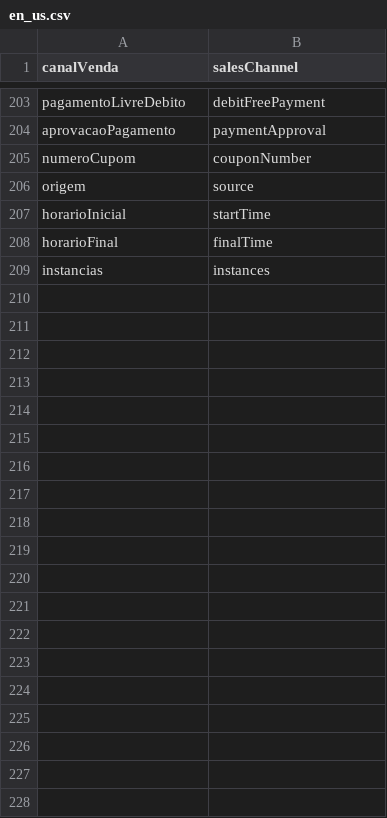
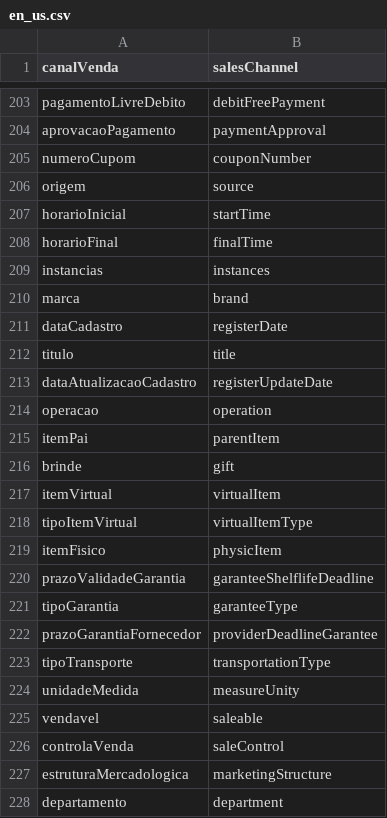
Before and after one commit to bittools/bseller-php, a CSV file: src/Api/Translation/locale/en_us.csv, drawn as a sheet; only a part is shown, gaps mark what is left out; the diff covers the shown part only; the diff names each change by its address in the sheet, - before the commit and + after, or states it on an @@ line.

```diff
--- a/src/Api/Translation/locale/en_us.csv
+++ b/src/Api/Translation/locale/en_us.csv
+row 210: marca | brand
+row 211: dataCadastro | registerDate
+row 212: titulo | title
+row 213: dataAtualizacaoCadastro | registerUpdateDate
+row 214: operacao | operation
+row 215: itemPai | parentItem
+row 216: brinde | gift
+row 217: itemVirtual | virtualItem
+row 218: tipoItemVirtual | virtualItemType
+row 219: itemFisico | physicItem
+row 220: prazoValidadeGarantia | garanteeShelflifeDeadline
+row 221: tipoGarantia | garanteeType
+row 222: prazoGarantiaFornecedor | providerDeadlineGarantee
+row 223: tipoTransporte | transportationType
+row 224: unidadeMedida | measureUnity
+row 225: vendavel | saleable
+row 226: controlaVenda | saleControl
+row 227: estruturaMercadologica | marketingStructure
+row 228: departamento | department
```
Also changed, not shown: 22 added rows elsewhere in this file.
